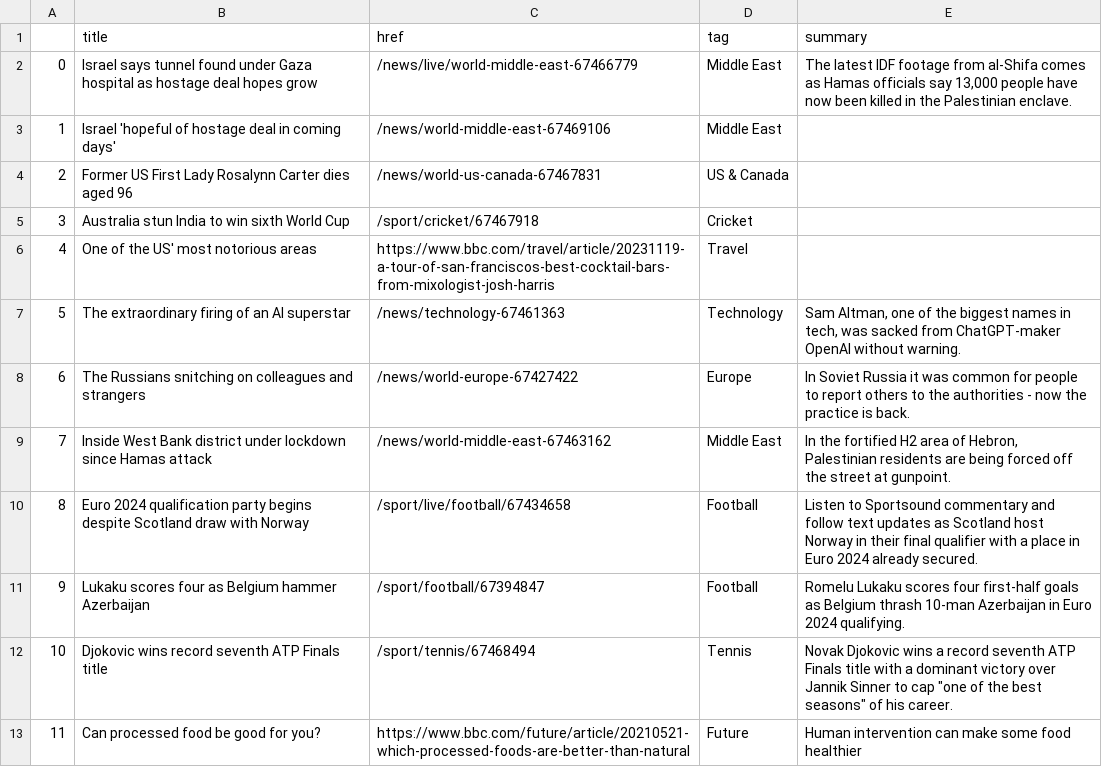
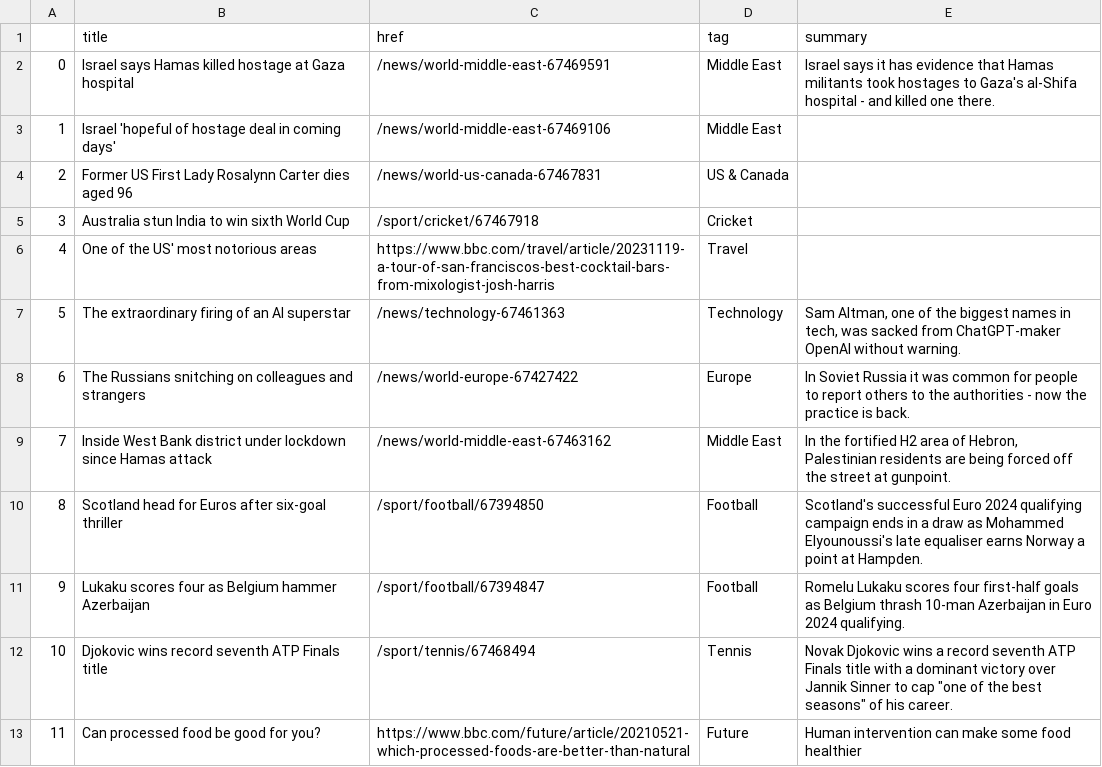
Before and after one commit to jsoma/automatic-scraper, a CSV file: bbc-headlines.csv, drawn as a sheet; only a part is shown.

```diff
--- a/bbc-headlines.csv
+++ b/bbc-headlines.csv
@@ -1,3 +1,3 @@
 ,title,href,tag,summary
-0,Israel says tunnel found under Gaza hospital as hostage deal hopes grow,/news/live/world-middle-east-67466779,Middle East,"The latest IDF footage from al-Shifa comes as Hamas officials say 13,000 people have now been killed in the Palestinian enclave."
+0,Israel says Hamas killed hostage at Gaza hospital,/news/world-middle-east-67469591,Middle East,Israel says it has evidence that Hamas militants took hostages to Gaza's al-Shifa hospital - and killed one there.
 1,Israel 'hopeful of hostage deal in coming days',/news/world-middle-east-67469106,Middle East,
@@ -9,3 +9,3 @@
 7,Inside West Bank district under lockdown since Hamas attack,/news/world-middle-east-67463162,Middle East,"In the fortified H2 area of Hebron, Palestinian residents are being forced off the street at gunpoint."
-8,Euro 2024 qualification party begins despite Scotland draw with Norway,/sport/live/football/67434658,Football,Listen to Sportsound commentary and follow text updates as Scotland host Norway in their final qualifier with a place in Euro 2024 already secured.
+8,Scotland head for Euros after six-goal thriller,/sport/football/67394850,Football,Scotland's successful Euro 2024 qualifying campaign ends in a draw as Mohammed Elyounoussi's late equaliser earns Norway a point at Hampden.
 9,Lukaku scores four as Belgium hammer Azerbaijan,/sport/football/67394847,Football,Romelu Lukaku scores four first-half goals as Belgium thrash 10-man Azerbaijan in Euro 2024 qualifying.
```
